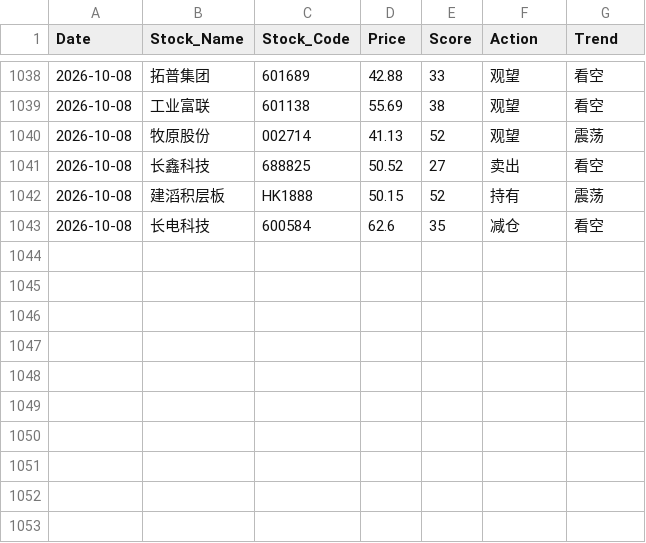
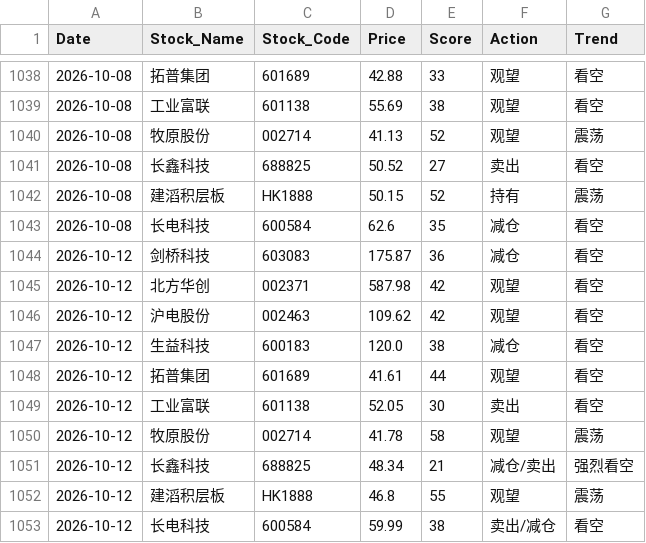
Before and after one commit to shawnZheng3927/daily_stock_analysis, a CSV file: daily_stock_records.csv, drawn as a sheet; only a part is shown, gaps mark what is left out.

```diff
--- a/daily_stock_records.csv
+++ b/daily_stock_records.csv
@@ -1043 +1043,11 @@ Date,Stock_Name,Stock_Code,Price,Score,Action,Trend
 2026-10-08,长电科技,600584,62.6,35,减仓,看空
+2026-10-12,剑桥科技,603083,175.87,36,减仓,看空
+2026-10-12,北方华创,002371,587.98,42,观望,看空
+2026-10-12,沪电股份,002463,109.62,42,观望,看空
+2026-10-12,生益科技,600183,120.0,38,减仓,看空
+2026-10-12,拓普集团,601689,41.61,44,观望,看空
+2026-10-12,工业富联,601138,52.05,30,卖出,看空
+2026-10-12,牧原股份,002714,41.78,58,观望,震荡
+2026-10-12,长鑫科技,688825,48.34,21,减仓/卖出,强烈看空
+2026-10-12,建滔积层板,HK1888,46.8,55,观望,震荡
+2026-10-12,长电科技,600584,59.99,38,卖出/减仓,看空
```
